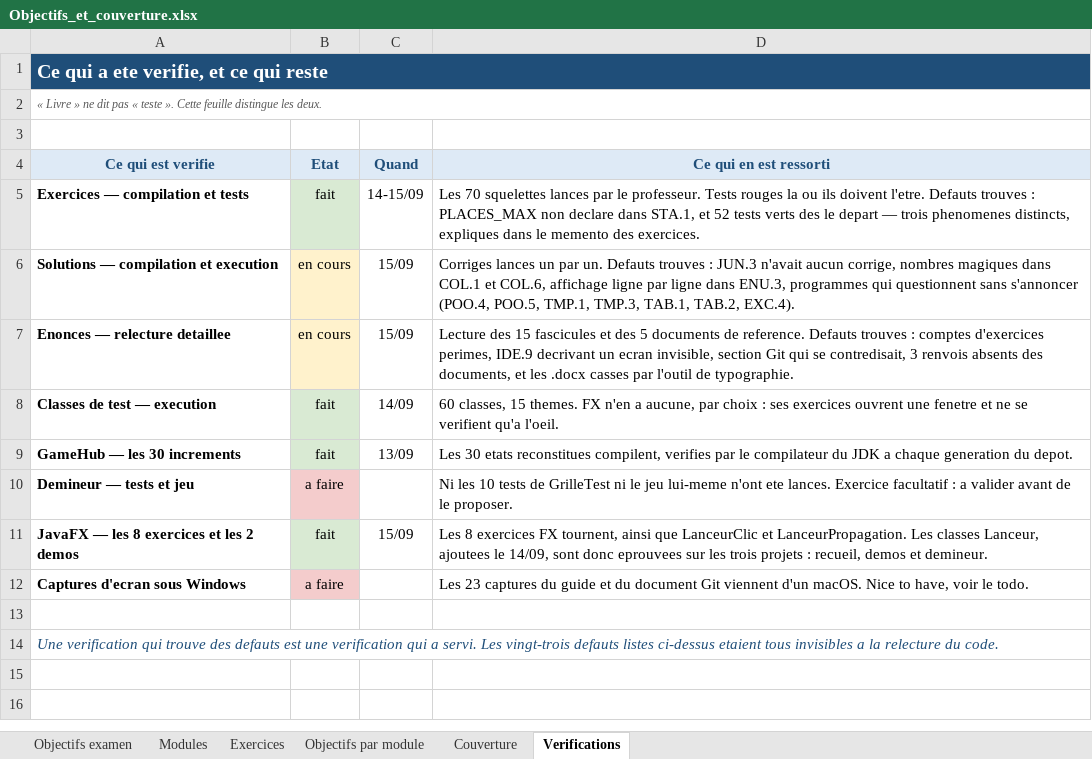
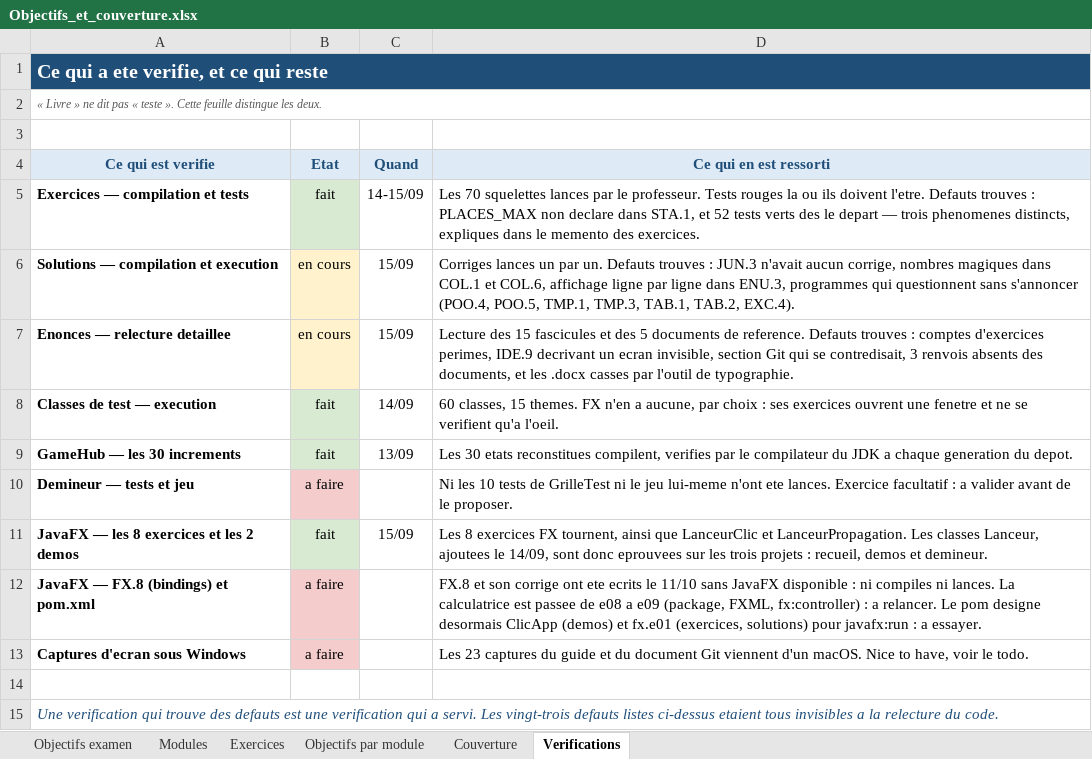
Before and after one commit to ferrantbe/ExercicesJavaClaude, an Excel workbook: _objectifs/Objectifs_et_couverture.xlsx, sheet Verifications, drawn as a sheet; values as stored, in another font and other column widths than the file's, no borders; the diff names each change by its address in the sheet, - before the commit and + after, or states it on an @@ line.

```diff
--- a/_objectifs/Objectifs_et_couverture.xlsx (sheet Verifications)
+++ b/_objectifs/Objectifs_et_couverture.xlsx (sheet Verifications)
+row 12: JavaFX — FX.8 (bindings) et pom.xml | a faire |  | FX.8 et son corrige ont ete ecrits le 11/10 sans JavaFX disponible : ni compiles ni lances. La calculatrice est passee de e08 a e09 (package, FXML, fx:controller) : a relancer. Le pom designe desormais ClicApp (demos) et fx.e01 (exercices, solutions) pour javafx:run : a essayer.
```
Also changed, not shown: sheet Couverture, sheet Exercices, sheet Objectifs par module, sheet Modules, 34 other files.
